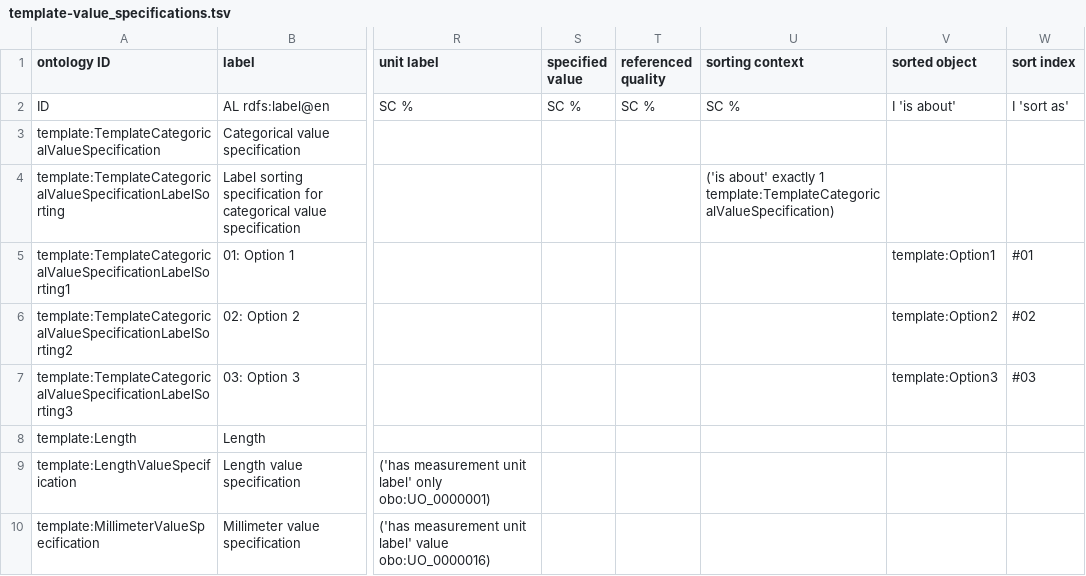
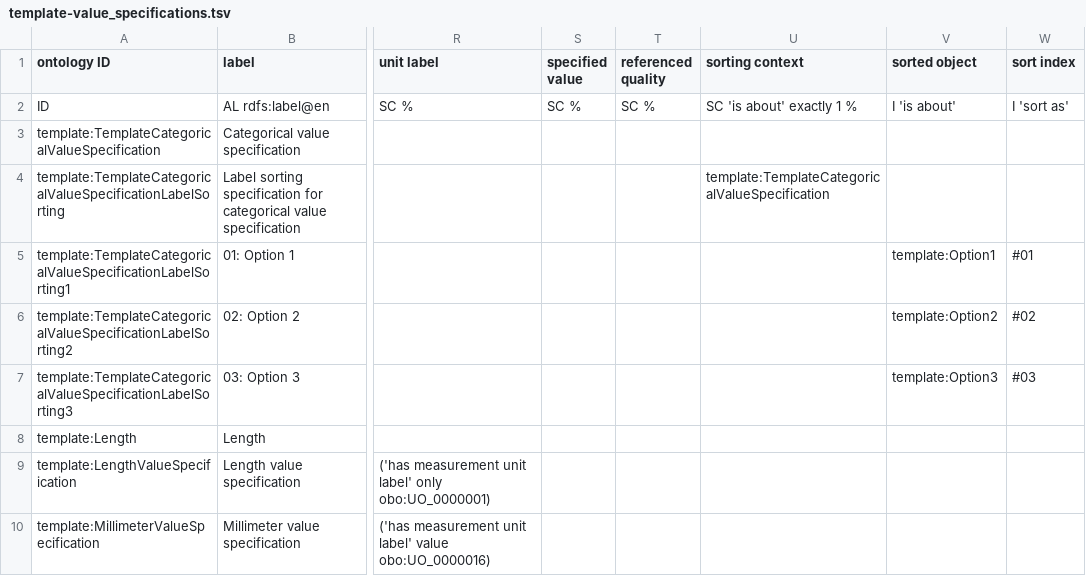
Before and after one commit to RDFBones/ExtensionTemplate, a TSV file: template-value_specifications.tsv, drawn as a sheet; only a part is shown, gaps mark what is left out; the diff names each change by its address in the sheet, - before the commit and + after, or states it on an @@ line.

Commit message:
Changed definition of column 'sorting context' to provide structure. Fixes #14.

```diff
--- a/template-value_specifications.tsv
+++ b/template-value_specifications.tsv
-U2 (sorting context): SC %
+U2 (sorting context): SC 'is about' exactly 1 %
-U4 (sorting context): ('is about' exactly 1 template:TemplateCategoricalValueSpecification)
+U4 (sorting context): template:TemplateCategoricalValueSpecification
```
